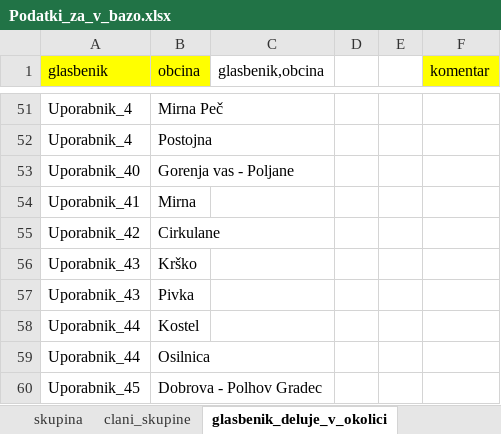
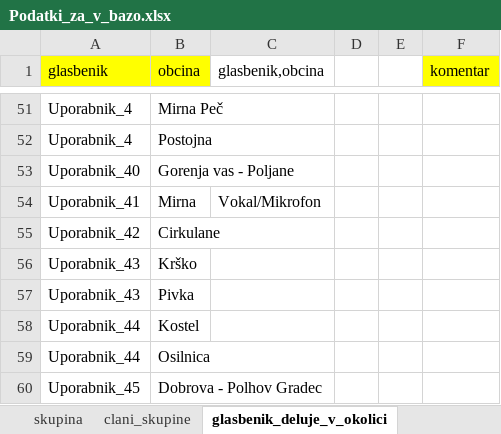
Before and after one commit to petrapoklukar/baza-glasbenikov, an Excel workbook: Podatki_za_v_bazo.xlsx, sheet glasbenik_deluje_v_okolici, drawn as a sheet; only a part is shown, gaps mark what is left out; values as stored, in another font and other column widths than the file's, no borders; the diff names each change by its address in the sheet, - before the commit and + after, or states it on an @@ line.

```diff
--- a/Podatki_za_v_bazo.xlsx (sheet glasbenik_deluje_v_okolici)
+++ b/Podatki_za_v_bazo.xlsx (sheet glasbenik_deluje_v_okolici)
-C54 (glasbenik,obcina): (empty)
+C54 (glasbenik,obcina): Vokal/Mikrofon
```
Also changed, not shown: sheet clani_skupine, sheet igra_poje, sheet skupina, sheet skupina_isce, 3 other files.
